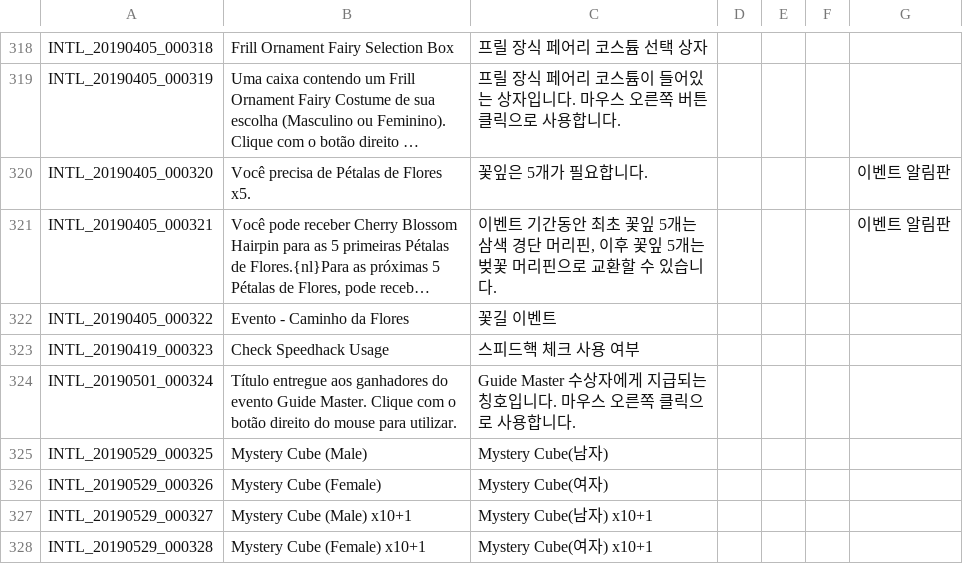
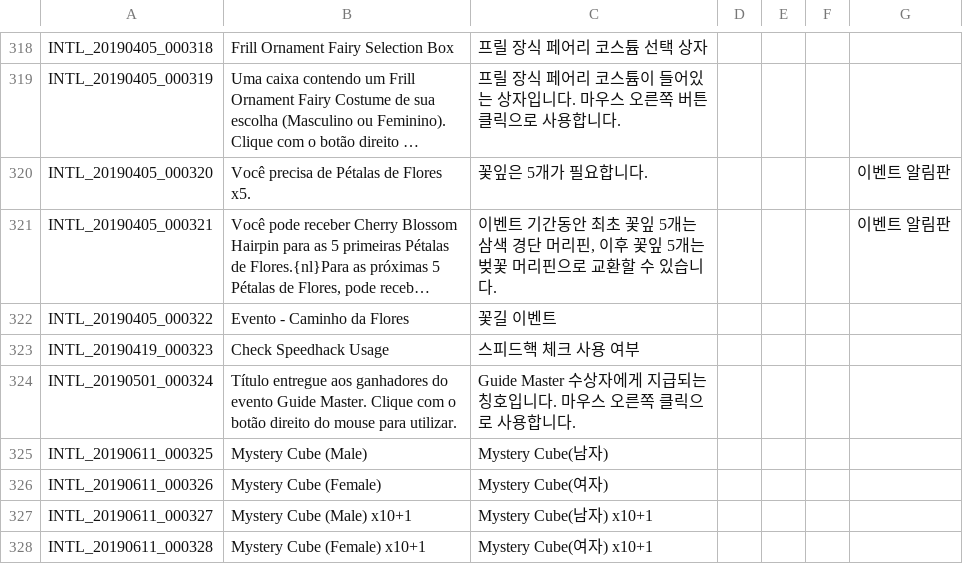
Before and after one commit to Treeofsavior/PortugueseTranslation, a TSV file: INTL.tsv, drawn as a sheet; only a part is shown, gaps mark what is left out; long unchanged cells end in …; the diff covers the shown part only.

```diff
--- a/INTL.tsv
+++ b/INTL.tsv
@@ -324,5 +324,5 @@ INTL_20190419_000323	Check Speedhack Usage	스피드핵 체크 사용 여부
 INTL_20190501_000324	Título entregue aos ganhadores do evento Guide Master. Clique com o botão direito do mouse para utilizar.	Guide Master 수상자에게 지급되는 칭호입니다. 마우스 오른쪽 클릭으로 사용합니다.				
-INTL_20190529_000325	Mystery Cube (Male)	Mystery Cube(남자)				
-INTL_20190529_000326	Mystery Cube (Female)	Mystery Cube(여자)				
-INTL_20190529_000327	Mystery Cube (Male) x10+1	Mystery Cube(남자) x10+1				
-INTL_20190529_000328	Mystery Cube (Female) x10+1	Mystery Cube(여자) x10+1				
+INTL_20190611_000325	Mystery Cube (Male)	Mystery Cube(남자)				
+INTL_20190611_000326	Mystery Cube (Female)	Mystery Cube(여자)				
+INTL_20190611_000327	Mystery Cube (Male) x10+1	Mystery Cube(남자) x10+1				
+INTL_20190611_000328	Mystery Cube (Female) x10+1	Mystery Cube(여자) x10+1				
```
Also changed, not shown: 20 added rows and 41 edited cells elsewhere in this file, QUEST_JOBSTEP.tsv, 11 other files.
